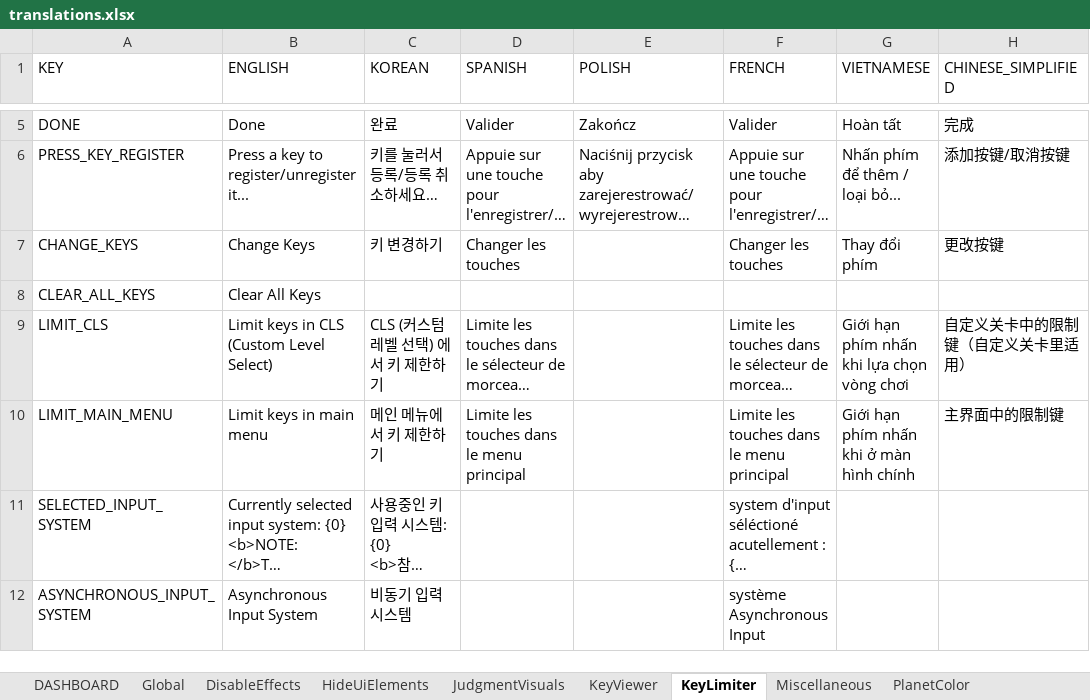
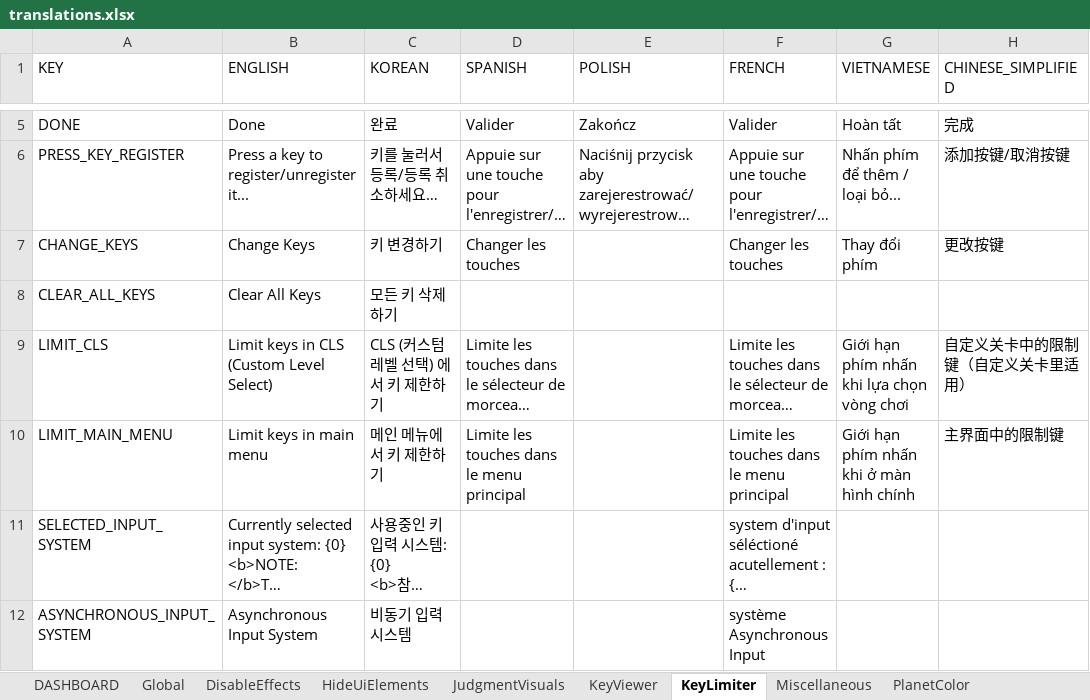
Before and after one commit to PizzaLovers007/AdofaiTweaks, an Excel workbook: AdofaiTweaks.Generator/translations.xlsx, sheet KeyLimiter, drawn as a sheet; only a part is shown, gaps mark what is left out; long unchanged cells end in …; values as stored, in another font and other column widths than the file's, no borders; the diff names each change by its address in the sheet, - before the commit and + after, or states it on an @@ line.

Commit message:
Update translations

```diff
--- a/AdofaiTweaks.Generator/translations.xlsx (sheet KeyLimiter)
+++ b/AdofaiTweaks.Generator/translations.xlsx (sheet KeyLimiter)
-C8 (KOREAN): (empty)
+C8 (KOREAN): 모든 키 삭제하기
```
